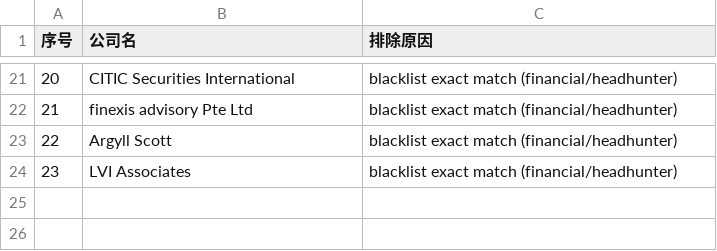
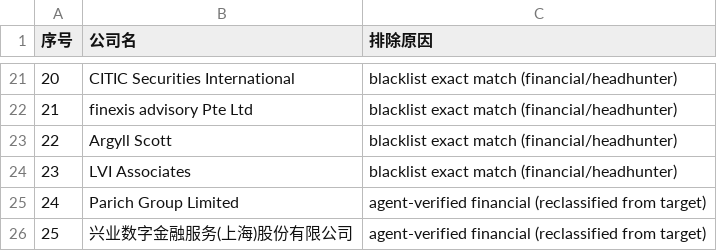
Before and after one commit to kobolibra/linkedin-jobs-page, a TSV file: reports/today-excluded-companies-2026-11-23.tsv, drawn as a sheet; only a part is shown, gaps mark what is left out; the diff names each change by its address in the sheet, - before the commit and + after, or states it on an @@ line.

Commit message:
data: correct 2026-11-23 excluded-company archive

```diff
--- a/reports/today-excluded-companies-2026-11-23.tsv
+++ b/reports/today-excluded-companies-2026-11-23.tsv
+row 25: 24 | Parich Group Limited | agent-verified financial (reclassified from target)
+row 26: 25 | 兴业数字金融服务(上海)股份有限公司 | agent-verified financial (reclassified from target)
```
